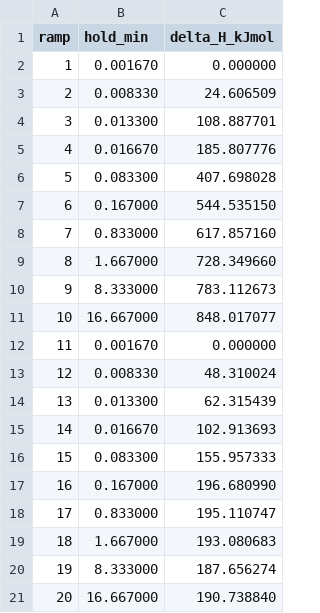
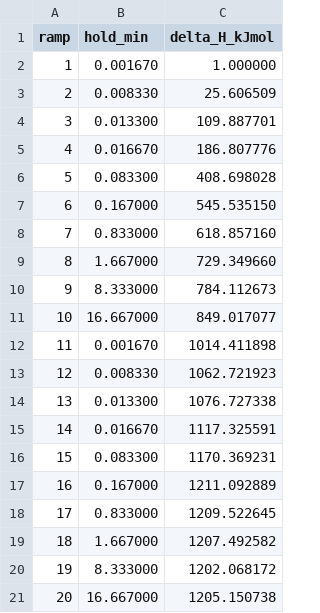
Before and after one commit to jjlovesure-coder/twoannealing, a CSV file: results/onestep_70C_results.csv, drawn as a sheet.

```diff
--- a/results/onestep_70C_results.csv
+++ b/results/onestep_70C_results.csv
@@ -1,21 +1,21 @@
 ramp,hold_min,delta_H_kJmol
-1,0.001670,0.000000
-2,0.008330,24.606509
-3,0.013300,108.887701
-4,0.016670,185.807776
-5,0.083300,407.698028
-6,0.167000,544.535150
-7,0.833000,617.857160
-8,1.667000,728.349660
-9,8.333000,783.112673
-10,16.667000,848.017077
-11,0.001670,0.000000
-12,0.008330,48.310024
-13,0.013300,62.315439
-14,0.016670,102.913693
-15,0.083300,155.957333
-16,0.167000,196.680990
-17,0.833000,195.110747
-18,1.667000,193.080683
-19,8.333000,187.656274
-20,16.667000,190.738840
+1,0.001670,1.000000
+2,0.008330,25.606509
+3,0.013300,109.887701
+4,0.016670,186.807776
+5,0.083300,408.698028
+6,0.167000,545.535150
+7,0.833000,618.857160
+8,1.667000,729.349660
+9,8.333000,784.112673
+10,16.667000,849.017077
+11,0.001670,1014.411898
+12,0.008330,1062.721923
+13,0.013300,1076.727338
+14,0.016670,1117.325591
+15,0.083300,1170.369231
+16,0.167000,1211.092889
+17,0.833000,1209.522645
+18,1.667000,1207.492582
+19,8.333000,1202.068172
+20,16.667000,1205.150738
```
Also changed, not shown: results/kovacs_enthalpy_results.csv, results/onestep_50C_results.csv, 8 other files.
